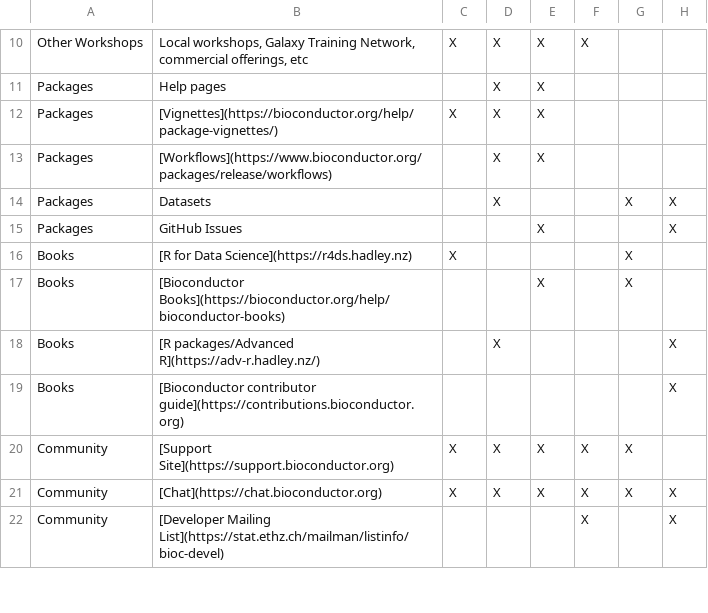
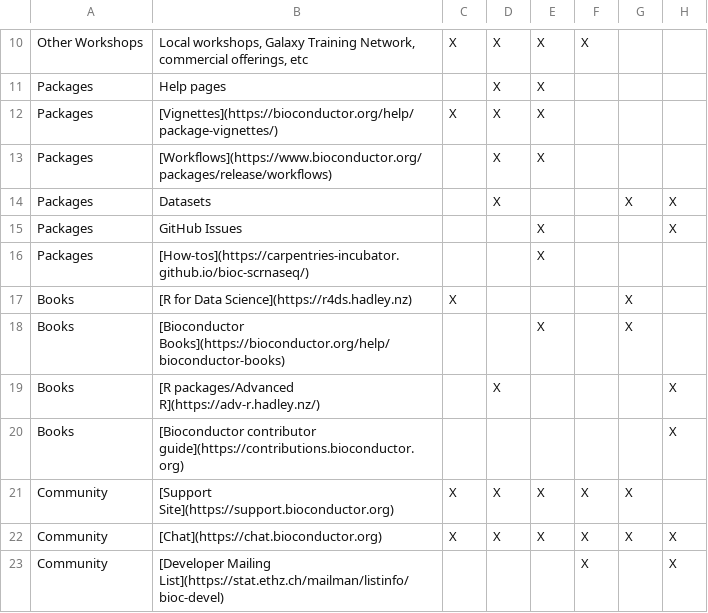
Before and after one commit to Nyasita/bioconductor-training, a TSV file: resources/resources-table.tsv, drawn as a sheet; only a part is shown, gaps mark what is left out.

Commit message:
Update resources-table.tsv -- add howtos

```diff
--- a/resources/resources-table.tsv
+++ b/resources/resources-table.tsv
@@ -15,2 +15,3 @@ Packages	Datasets		X			X	X
 Packages	GitHub Issues			X			X
+Packages	[How-tos](https://carpentries-incubator.github.io/bioc-scrnaseq/)			X			
 Books	[R for Data Science](https://r4ds.hadley.nz)	X				X	
```
